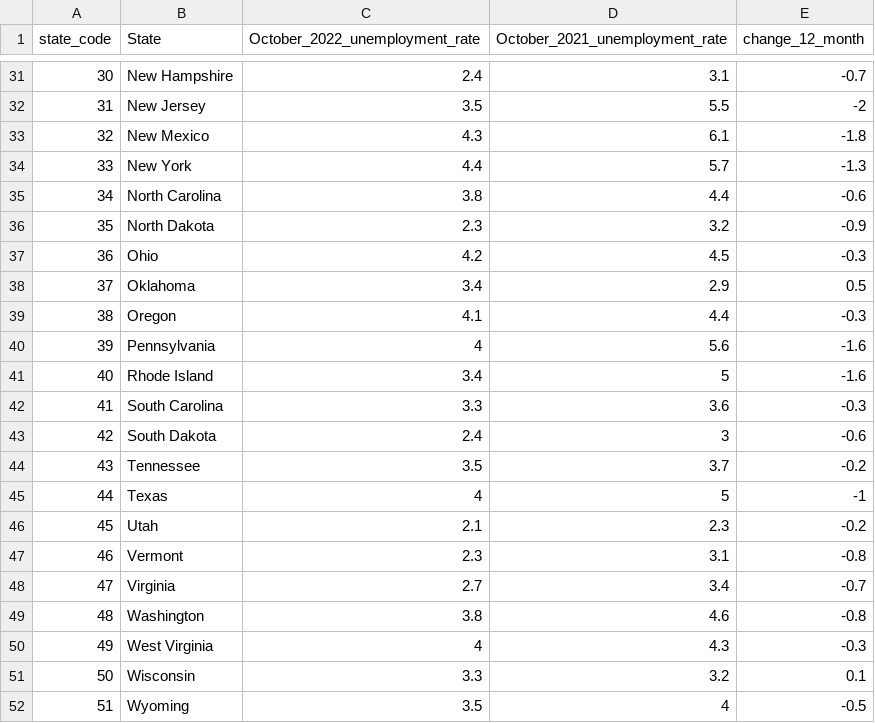
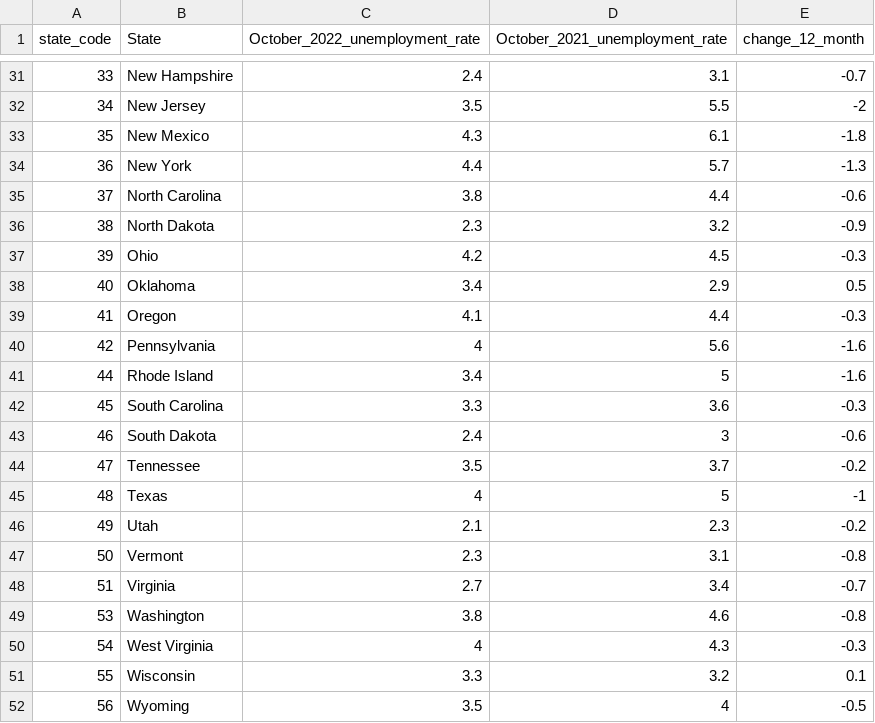
Before and after one commit to YunqinWang/5100-project3, a CSV file: State unemployment rate 12-month change.csv, drawn as a sheet; only a part is shown, gaps mark what is left out; the diff covers the shown part only.

Commit message:
fix map data

```diff
--- a/State unemployment rate 12-month change.csv
+++ b/State unemployment rate 12-month change.csv
@@ -31,22 +31,22 @@
-30,New Hampshire,2.4,3.1,-0.7
-31,New Jersey,3.5,5.5,-2
-32,New Mexico,4.3,6.1,-1.8
-33,New York,4.4,5.7,-1.3
-34,North Carolina,3.8,4.4,-0.6
-35,North Dakota,2.3,3.2,-0.9
-36,Ohio,4.2,4.5,-0.3
-37,Oklahoma,3.4,2.9,0.5
-38,Oregon,4.1,4.4,-0.3
-39,Pennsylvania,4,5.6,-1.6
-40,Rhode Island,3.4,5,-1.6
-41,South Carolina,3.3,3.6,-0.3
-42,South Dakota,2.4,3,-0.6
-43,Tennessee,3.5,3.7,-0.2
-44,Texas,4,5,-1
-45,Utah,2.1,2.3,-0.2
-46,Vermont,2.3,3.1,-0.8
-47,Virginia,2.7,3.4,-0.7
-48,Washington,3.8,4.6,-0.8
-49,West Virginia,4,4.3,-0.3
-50,Wisconsin,3.3,3.2,0.1
-51,Wyoming,3.5,4,-0.5
+33,New Hampshire,2.4,3.1,-0.7
+34,New Jersey,3.5,5.5,-2
+35,New Mexico,4.3,6.1,-1.8
+36,New York,4.4,5.7,-1.3
+37,North Carolina,3.8,4.4,-0.6
+38,North Dakota,2.3,3.2,-0.9
+39,Ohio,4.2,4.5,-0.3
+40,Oklahoma,3.4,2.9,0.5
+41,Oregon,4.1,4.4,-0.3
+42,Pennsylvania,4,5.6,-1.6
+44,Rhode Island,3.4,5,-1.6
+45,South Carolina,3.3,3.6,-0.3
+46,South Dakota,2.4,3,-0.6
+47,Tennessee,3.5,3.7,-0.2
+48,Texas,4,5,-1
+49,Utah,2.1,2.3,-0.2
+50,Vermont,2.3,3.1,-0.8
+51,Virginia,2.7,3.4,-0.7
+53,Washington,3.8,4.6,-0.8
+54,West Virginia,4,4.3,-0.3
+55,Wisconsin,3.3,3.2,0.1
+56,Wyoming,3.5,4,-0.5
```
Also changed, not shown: 28 edited cells elsewhere in this file, 2 other files.
